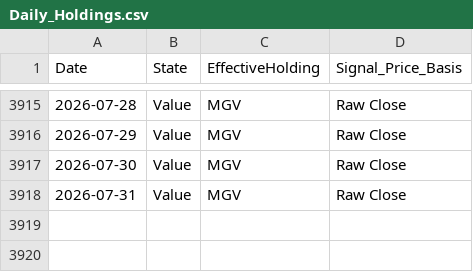
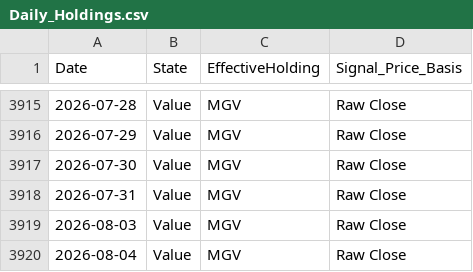
Before and after one commit to wesl8n-sketch/A1V12-Dashboard, a CSV file: Data/Daily_Holdings.csv, drawn as a sheet; only a part is shown, gaps mark what is left out.

```diff
--- a/Data/Daily_Holdings.csv
+++ b/Data/Daily_Holdings.csv
@@ -3918 +3918,3 @@ Date,State,EffectiveHolding,Signal_Price_Basis
 2026-07-31,Value,MGV,Raw Close
+2026-08-03,Value,MGV,Raw Close
+2026-08-04,Value,MGV,Raw Close
```
Also changed, not shown: Data/Alpha_Overlay_Daily_Values.csv, Data/Dividend_Model_Monthly.csv, 27 other files.
